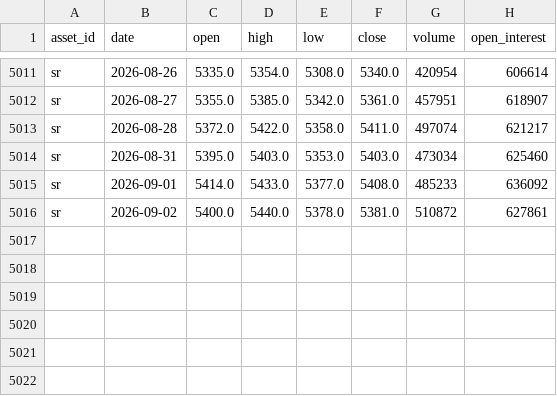
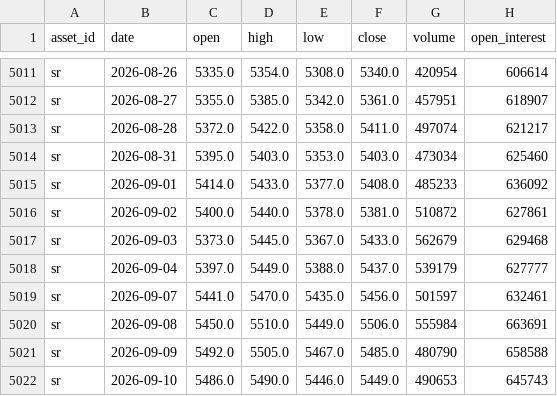
Before and after one commit to JunyiWu97/cross-asset-structure-monitor, a CSV file: data/history_public/sr.csv, drawn as a sheet; only a part is shown, gaps mark what is left out; the diff names each change by its address in the sheet, - before the commit and + after, or states it on an @@ line.

```diff
--- a/data/history_public/sr.csv
+++ b/data/history_public/sr.csv
+row 5017: sr | 2026-09-03 | 5373.0 | 5445.0 | 5367.0 | 5433.0 | 562679 | 629468
+row 5018: sr | 2026-09-04 | 5397.0 | 5449.0 | 5388.0 | 5437.0 | 539179 | 627777
+row 5019: sr | 2026-09-07 | 5441.0 | 5470.0 | 5435.0 | 5456.0 | 501597 | 632461
+row 5020: sr | 2026-09-08 | 5450.0 | 5510.0 | 5449.0 | 5506.0 | 555984 | 663691
+row 5021: sr | 2026-09-09 | 5492.0 | 5505.0 | 5467.0 | 5485.0 | 480790 | 658588
+row 5022: sr | 2026-09-10 | 5486.0 | 5490.0 | 5446.0 | 5449.0 | 490653 | 645743
```
Also changed, not shown: data/history_public/al.csv, data/history_public/i.csv, 54 other files.
